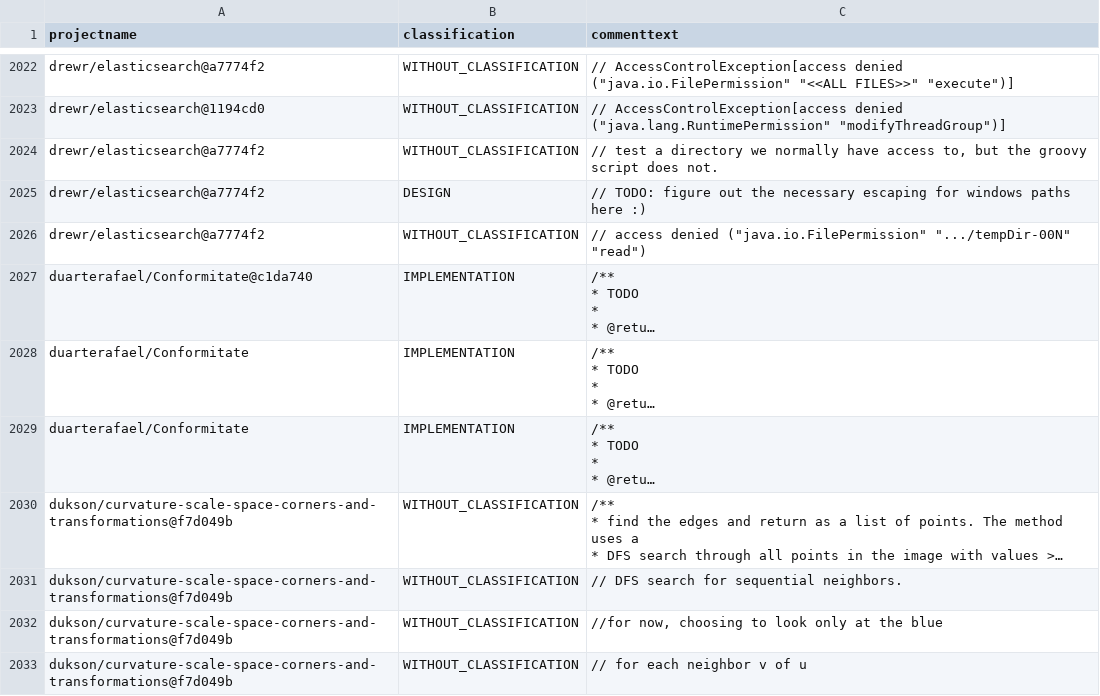
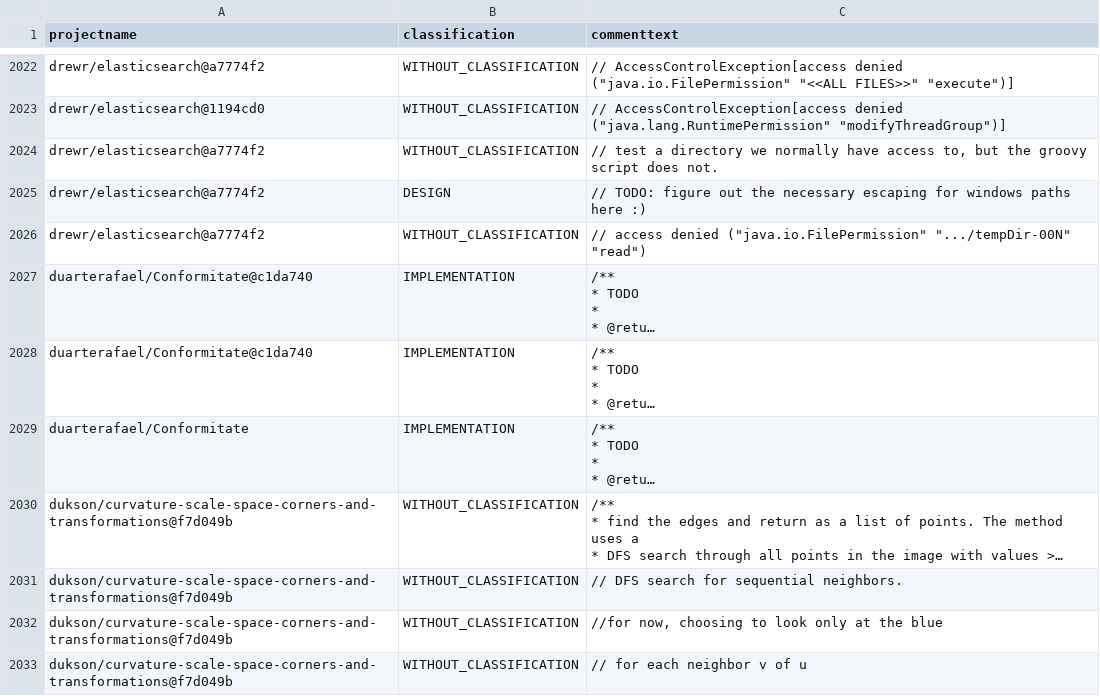
Before and after one commit to ytetsuwo/TesoroSATD, a CSV file: out/tesoro_msr16_versioned.csv, drawn as a sheet; only a part is shown, gaps mark what is left out; long unchanged cells end in …; the diff names each change by its address in the sheet, - before the commit and + after, or states it on an @@ line.

Commit message:
Conformitate の空行入り javadoc を reshaped で対応付け (コメント 4949/4981)

```diff
--- a/out/tesoro_msr16_versioned.csv
+++ b/out/tesoro_msr16_versioned.csv
-A2028 (projectname): duarterafael/Conformitate
+A2028 (projectname): duarterafael/Conformitate@c1da740
```
Also changed, not shown: 4 other files.
